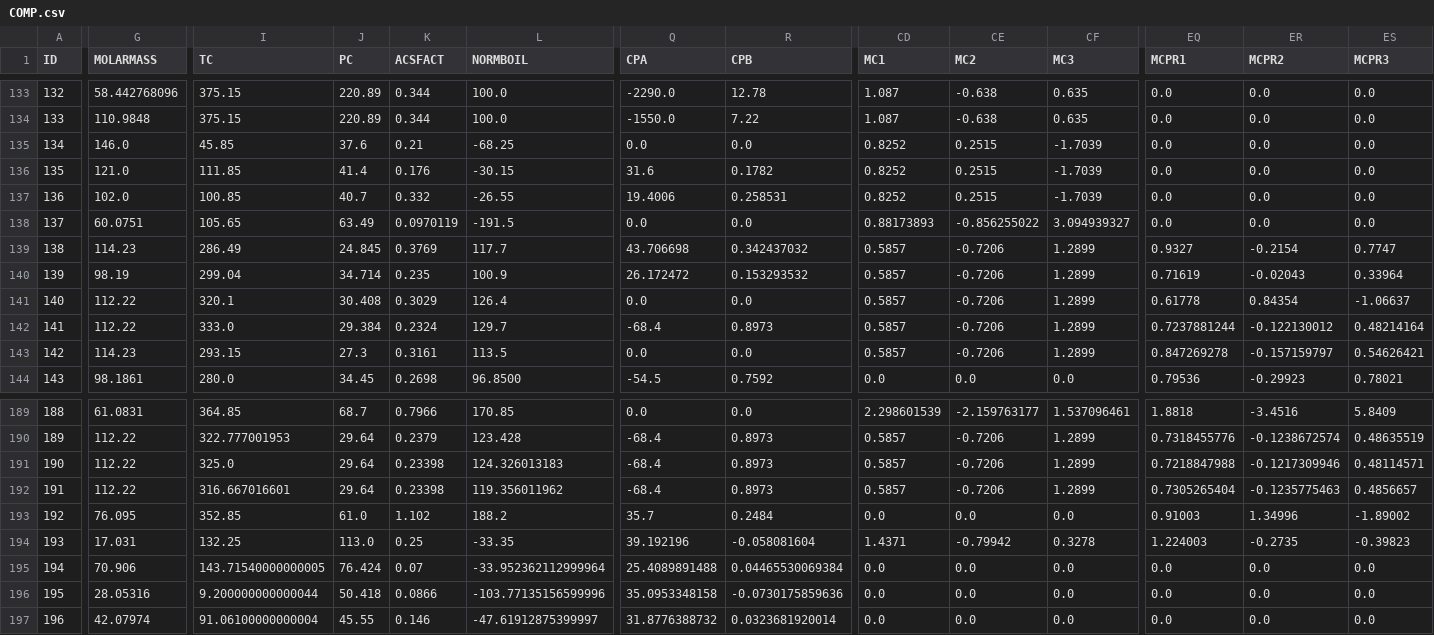
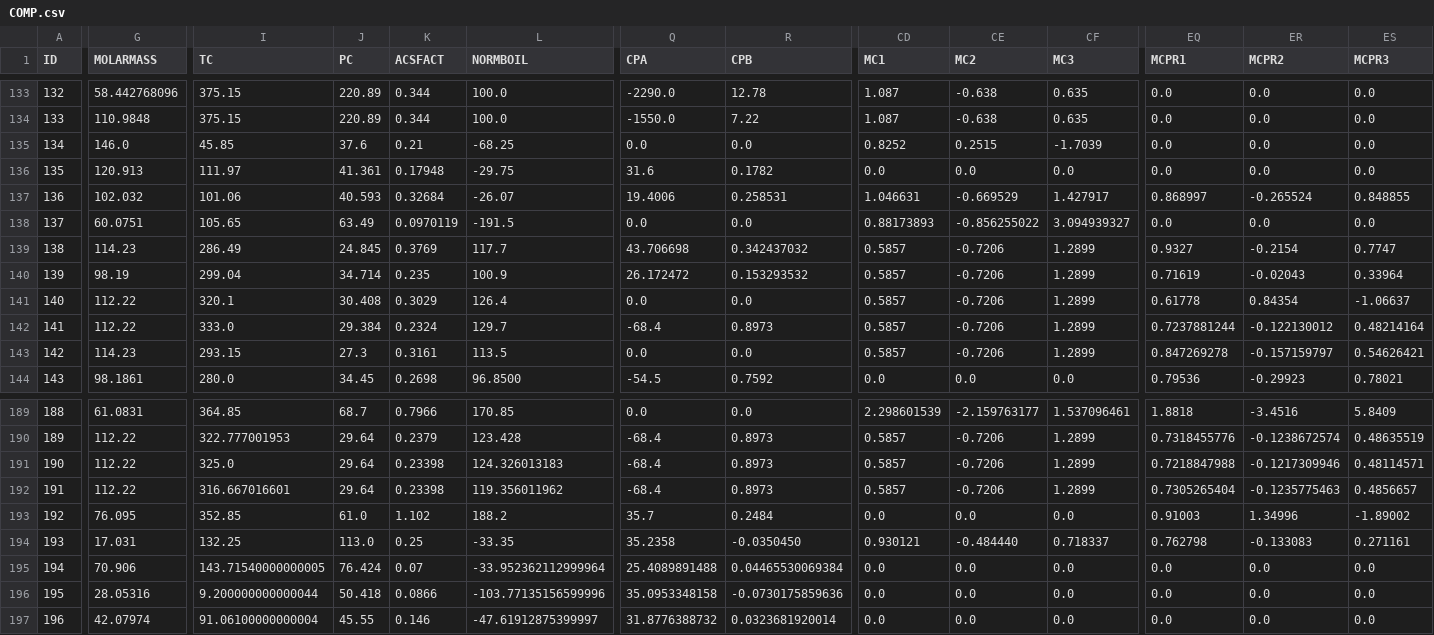
Before and after one commit to equinor/neqsim, a CSV file: src/main/resources/data/COMP.csv, drawn as a sheet; only a part is shown, gaps mark what is left out; the diff covers the shown part only; the diff names each change by its address in the sheet, - before the commit and + after, or states it on an @@ line.

```diff
--- a/src/main/resources/data/COMP.csv
+++ b/src/main/resources/data/COMP.csv
-G136 (MOLARMASS): 121.0
+G136 (MOLARMASS): 120.913
-I136 (TC): 111.85
+I136 (TC): 111.97
-J136 (PC): 41.4
+J136 (PC): 41.361
-K136 (ACSFACT): 0.176
+K136 (ACSFACT): 0.17948
-L136 (NORMBOIL): -30.15
+L136 (NORMBOIL): -29.75
-CD136 (MC1): 0.8252
+CD136 (MC1): 0.0
-CE136 (MC2): 0.2515
+CE136 (MC2): 0.0
-CF136 (MC3): -1.7039
+CF136 (MC3): 0.0
-G137 (MOLARMASS): 102.0
+G137 (MOLARMASS): 102.032
-I137 (TC): 100.85
+I137 (TC): 101.06
-J137 (PC): 40.7
+J137 (PC): 40.593
-K137 (ACSFACT): 0.332
+K137 (ACSFACT): 0.32684
-L137 (NORMBOIL): -26.55
+L137 (NORMBOIL): -26.07
-CD137 (MC1): 0.8252
+CD137 (MC1): 1.046631
-CE137 (MC2): 0.2515
+CE137 (MC2): -0.669529
-CF137 (MC3): -1.7039
+CF137 (MC3): 1.427917
-EQ137 (MCPR1): 0.0
+EQ137 (MCPR1): 0.868997
-ER137 (MCPR2): 0.0
+ER137 (MCPR2): -0.265524
-ES137 (MCPR3): 0.0
+ES137 (MCPR3): 0.848855
-Q194 (CPA): 39.192196
+Q194 (CPA): 35.2358
-R194 (CPB): -0.058081604
+R194 (CPB): -0.0350450
-CD194 (MC1): 1.4371
+CD194 (MC1): 0.930121
-CE194 (MC2): -0.79942
+CE194 (MC2): -0.484440
-CF194 (MC3): 0.3278
+CF194 (MC3): 0.718337
-EQ194 (MCPR1): 1.224003
+EQ194 (MCPR1): 0.762798
-ER194 (MCPR2): -0.2735
+ER194 (MCPR2): -0.133083
-ES194 (MCPR3): -0.39823
+ES194 (MCPR3): 0.271161
```
Also changed, not shown: 3 edited cells elsewhere in this file, 7 other files.
